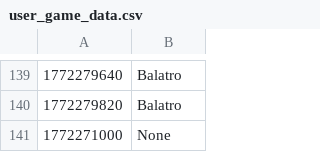
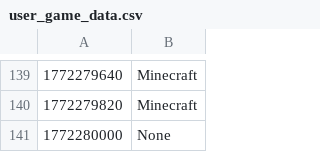
Before and after one commit to Josh-Farkas/Quackhacks-2026, a CSV file: user_game_data.csv, drawn as a sheet; only a part is shown, gaps mark what is left out; the diff covers the shown part only.

```diff
--- a/user_game_data.csv
+++ b/user_game_data.csv
@@ -139,3 +139,3 @@
-1772279640,Balatro
-1772279820,Balatro
-1772271000,None
+1772279640,Minecraft
+1772279820,Minecraft
+1772280000,None
```
Also changed, not shown: 28 edited cells elsewhere in this file, 2 other files.
